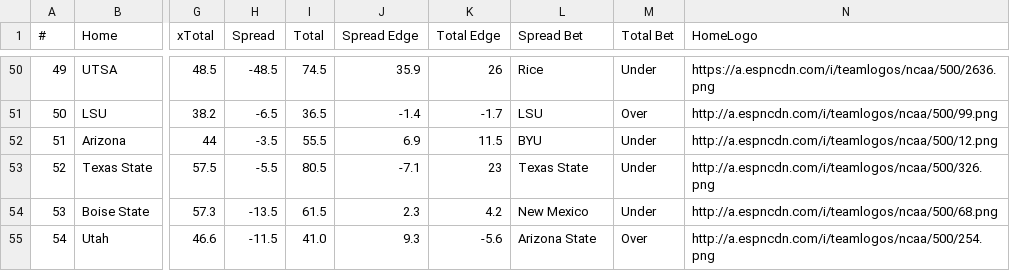
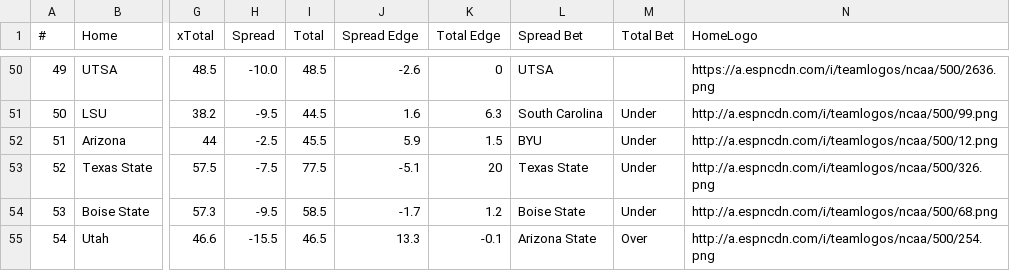
Before and after one commit to UtterLocks/1, a CSV file: data/cfb_live.csv, drawn as a sheet; only a part is shown, gaps mark what is left out; the diff covers the shown part only; the diff names each change by its address in the sheet, - before the commit and + after, or states it on an @@ line.

```diff
--- a/data/cfb_live.csv
+++ b/data/cfb_live.csv
-H50 (Spread): -48.5
+H50 (Spread): -10.0
-I50 (Total): 74.5
+I50 (Total): 48.5
-J50 (Spread Edge): 35.9
+J50 (Spread Edge): -2.6
-K50 (Total Edge): 26
+K50 (Total Edge): 0
-L50 (Spread Bet): Rice
+L50 (Spread Bet): UTSA
-M50 (Total Bet): Under
+M50 (Total Bet): (empty)
-H51 (Spread): -6.5
+H51 (Spread): -9.5
-I51 (Total): 36.5
+I51 (Total): 44.5
-J51 (Spread Edge): -1.4
+J51 (Spread Edge): 1.6
-K51 (Total Edge): -1.7
+K51 (Total Edge): 6.3
-L51 (Spread Bet): LSU
+L51 (Spread Bet): South Carolina
-M51 (Total Bet): Over
+M51 (Total Bet): Under
-H52 (Spread): -3.5
+H52 (Spread): -2.5
-I52 (Total): 55.5
+I52 (Total): 45.5
-J52 (Spread Edge): 6.9
+J52 (Spread Edge): 5.9
-K52 (Total Edge): 11.5
+K52 (Total Edge): 1.5
-H53 (Spread): -5.5
+H53 (Spread): -7.5
-I53 (Total): 80.5
+I53 (Total): 77.5
-J53 (Spread Edge): -7.1
+J53 (Spread Edge): -5.1
-K53 (Total Edge): 23
+K53 (Total Edge): 20
-H54 (Spread): -13.5
+H54 (Spread): -9.5
-I54 (Total): 61.5
+I54 (Total): 58.5
-J54 (Spread Edge): 2.3
+J54 (Spread Edge): -1.7
-K54 (Total Edge): 4.2
+K54 (Total Edge): 1.2
-L54 (Spread Bet): New Mexico
+L54 (Spread Bet): Boise State
-H55 (Spread): -11.5
+H55 (Spread): -15.5
-I55 (Total): 41.0
+I55 (Total): 46.5
-J55 (Spread Edge): 9.3
+J55 (Spread Edge): 13.3
-K55 (Total Edge): -5.6
+K55 (Total Edge): -0.1
```
Also changed, not shown: 35 edited cells elsewhere in this file.
